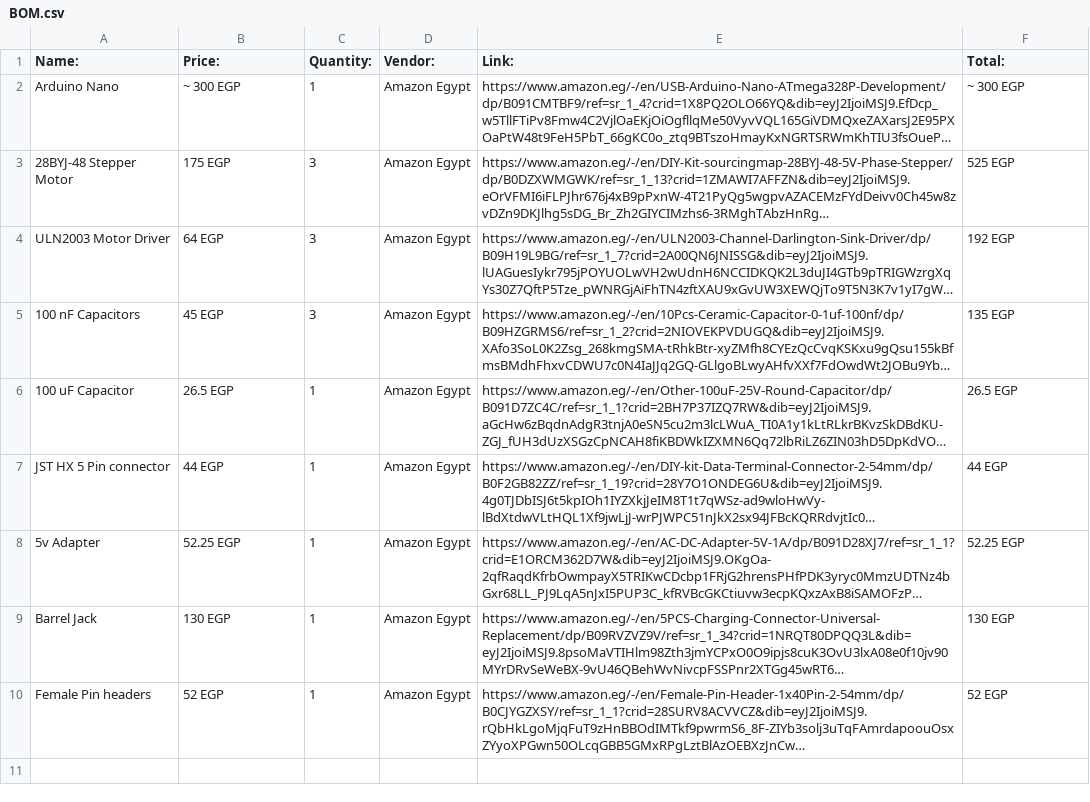
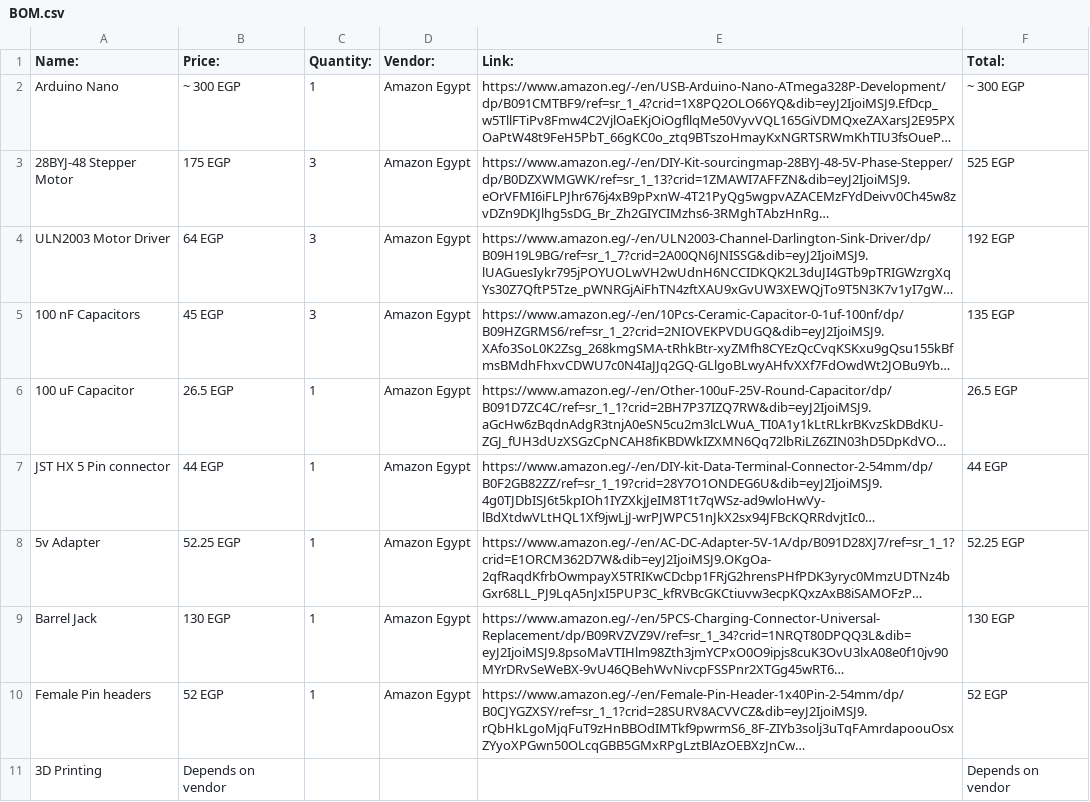
Before and after one commit to yousseftechdev/YT-CNC-Plotter, a CSV file: BOM.csv, drawn as a sheet; long unchanged cells end in …; the diff names each change by its address in the sheet, - before the commit and + after, or states it on an @@ line.

```diff
--- a/BOM.csv
+++ b/BOM.csv
+row 11: 3D Printing | Depends on vendor |  |  |  | Depends on vendor
```
Also changed, not shown: 49 other files.
